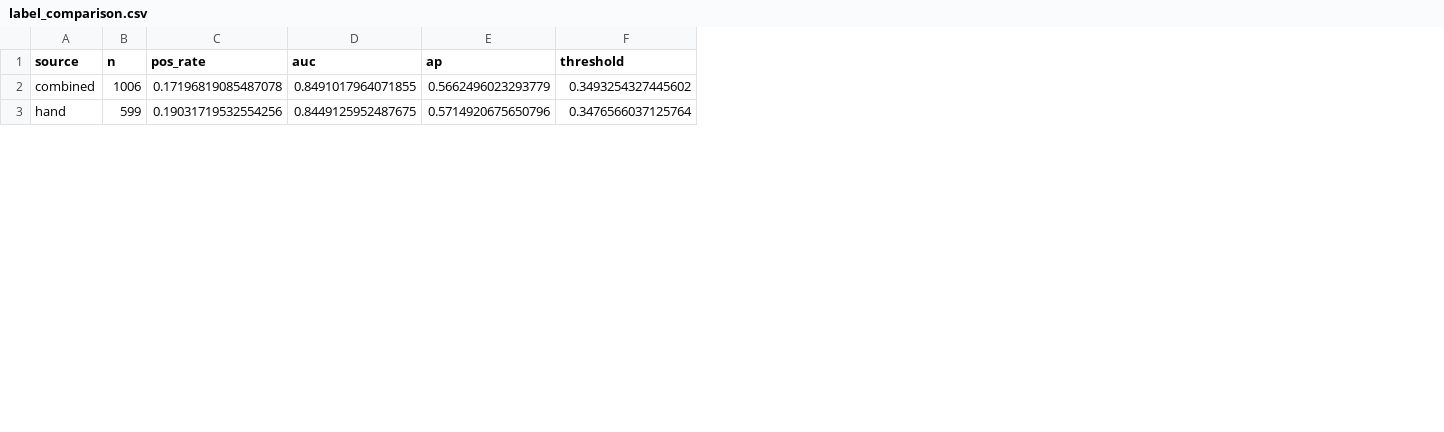
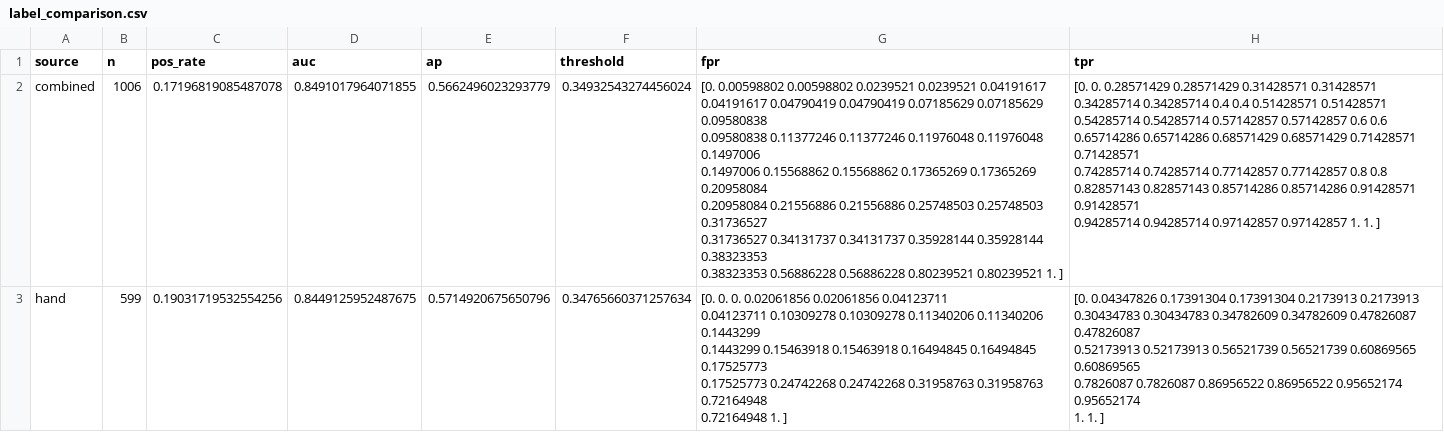
Before and after one commit to shutinghe3601/milestone2, a CSV file: artifacts/label_comparison.csv, drawn as a sheet; only a part is shown; ↵ is a line break in a cell; the diff covers the shown part only; the diff names each change by its address in the sheet, - before the commit and + after, or states it on an @@ line.

```diff
--- a/artifacts/label_comparison.csv
+++ b/artifacts/label_comparison.csv
+column G (fpr), rows 2-3: [0. 0.00598802 0.00598802 0.0239521 0.0239521 0.04191617 ↵ 0.04191617 0.04790419 0.04790419 0.07185629 0.07185629 0.09580838 ↵ 0.09580838 0.11377246 0.11377246 0.11976048 0.11976048 0.1497006 ↵ 0.1497006 0.15568862 0.15568862 0.17365269 0.17365269 0.20958084 ↵ 0.20958084 0.21556886 0.21556886 0.25748503 0.25748503 0.31736527 ↵ 0.31736527 0.34131737 0.34131737 0.35928144 0.35928144 0.38323353 ↵ 0.38323353 0.56886228 0.56886228 0.80239521 0.80239521 1. ] | [0. 0. 0. 0.02061856 0.02061856 0.04123711 ↵ 0.04123711 0.10309278 0.10309278 0.11340206 0.11340206 0.1443299 ↵ 0.1443299 0.15463918 0.15463918 0.16494845 0.16494845 0.17525773 ↵ 0.17525773 0.24742268 0.24742268 0.31958763 0.31958763 0.72164948 ↵ 0.72164948 1. ]
+column H (tpr), rows 2-3: [0. 0. 0.28571429 0.28571429 0.31428571 0.31428571 ↵ 0.34285714 0.34285714 0.4 0.4 0.51428571 0.51428571 ↵ 0.54285714 0.54285714 0.57142857 0.57142857 0.6 0.6 ↵ 0.65714286 0.65714286 0.68571429 0.68571429 0.71428571 0.71428571 ↵ 0.74285714 0.74285714 0.77142857 0.77142857 0.8 0.8 ↵ 0.82857143 0.82857143 0.85714286 0.85714286 0.91428571 0.91428571 ↵ 0.94285714 0.94285714 0.97142857 0.97142857 1. 1. ] | [0. 0.04347826 0.17391304 0.17391304 0.2173913 0.2173913 ↵ 0.30434783 0.30434783 0.34782609 0.34782609 0.47826087 0.47826087 ↵ 0.52173913 0.52173913 0.56521739 0.56521739 0.60869565 0.60869565 ↵ 0.7826087 0.7826087 0.86956522 0.86956522 0.95652174 0.95652174 ↵ 1. 1. ]
-F2 (threshold): 0.3493254327445602
+F2 (threshold): 0.34932543274456024
-F3 (threshold): 0.3476566037125764
+F3 (threshold): 0.34765660371257634
```
Also changed, not shown: 1 edited cell elsewhere in this file, 10 other files.
